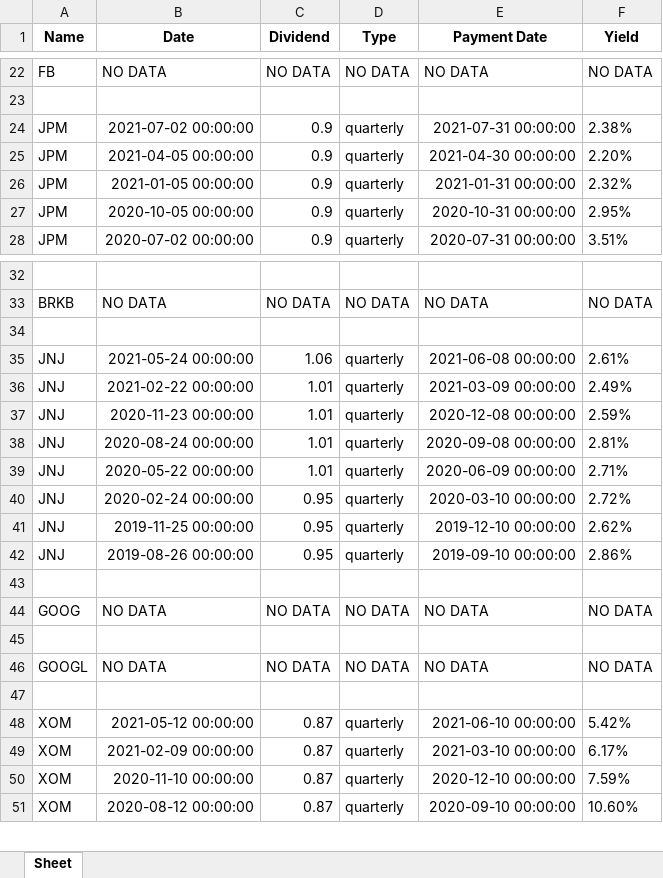
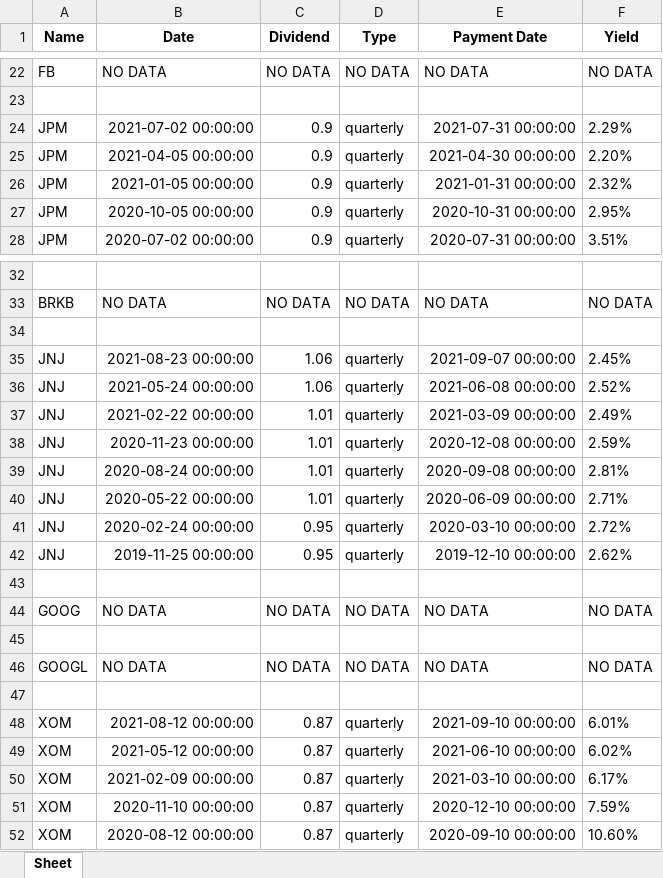
Before and after one commit to Featuredutka/PyInvestingStock, an Excel workbook: test.xlsx, sheet Sheet, drawn as a sheet; only a part is shown, gaps mark what is left out; values as stored, in another font and other column widths than the file's, no borders; removed rows and columns are numbered as before the commit, all else as after; the diff covers the shown part only; the diff names each change by its address in the sheet, - before the commit and + after, or states it on an @@ line.

```diff
--- a/test.xlsx (sheet Sheet)
+++ b/test.xlsx (sheet Sheet)
-F24 (Yield): 2.38%
+F24 (Yield): 2.29%
+row 35: JNJ | 2021-08-23 00:00:00 | 1.06 | quarterly | 2021-09-07 00:00:00 | 2.45%
-F36 (Yield): 2.61%
+F36 (Yield): 2.52%
-row 42: JNJ | 2019-08-26 00:00:00 | 0.95 | quarterly | 2019-09-10 00:00:00 | 2.86%
+row 48: XOM | 2021-08-12 00:00:00 | 0.87 | quarterly | 2021-09-10 00:00:00 | 6.01%
-F49 (Yield): 5.42%
+F49 (Yield): 6.02%
```
Also changed, not shown: 4 added rows, 41 removed rows and 5 edited cells elsewhere in this sheet, 2 other files.
